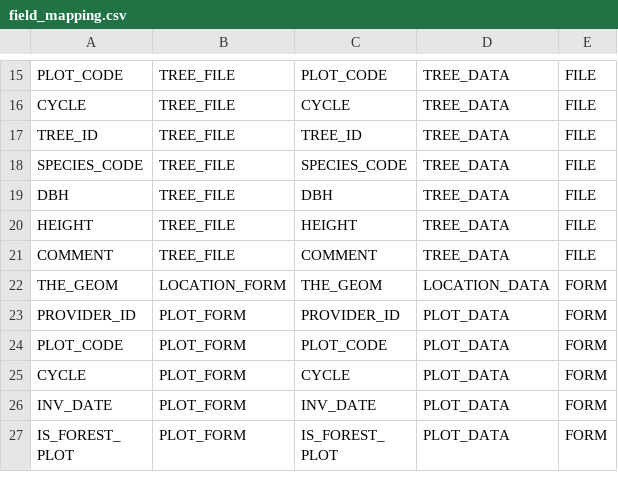
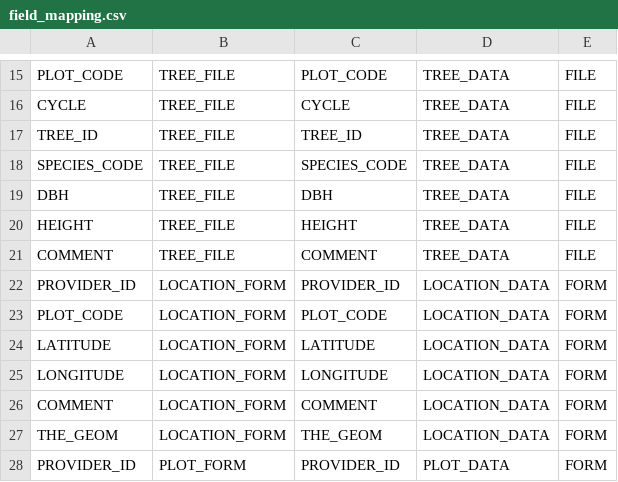
Before and after one commit to IGNBPesty/ogam, a CSV file: Bases SQL/Metadata/field_mapping.csv, drawn as a sheet; only a part is shown, gaps mark what is left out; the shorter side is filled out with more unchanged rows.

```diff
--- a/Bases SQL/Metadata/field_mapping.csv
+++ b/Bases SQL/Metadata/field_mapping.csv
@@ -21,2 +21,7 @@ HEIGHT;TREE_FILE;HEIGHT;TREE_DATA;FILE
 COMMENT;TREE_FILE;COMMENT;TREE_DATA;FILE
+PROVIDER_ID;LOCATION_FORM;PROVIDER_ID;LOCATION_DATA;FORM
+PLOT_CODE;LOCATION_FORM;PLOT_CODE;LOCATION_DATA;FORM
+LATITUDE;LOCATION_FORM;LATITUDE;LOCATION_DATA;FORM
+LONGITUDE;LOCATION_FORM;LONGITUDE;LOCATION_DATA;FORM
+COMMENT;LOCATION_FORM;COMMENT;LOCATION_DATA;FORM
 THE_GEOM;LOCATION_FORM;THE_GEOM;LOCATION_DATA;FORM
```
Also changed, not shown: Bases SQL/Metadata/form_field.csv, 5 other files.
